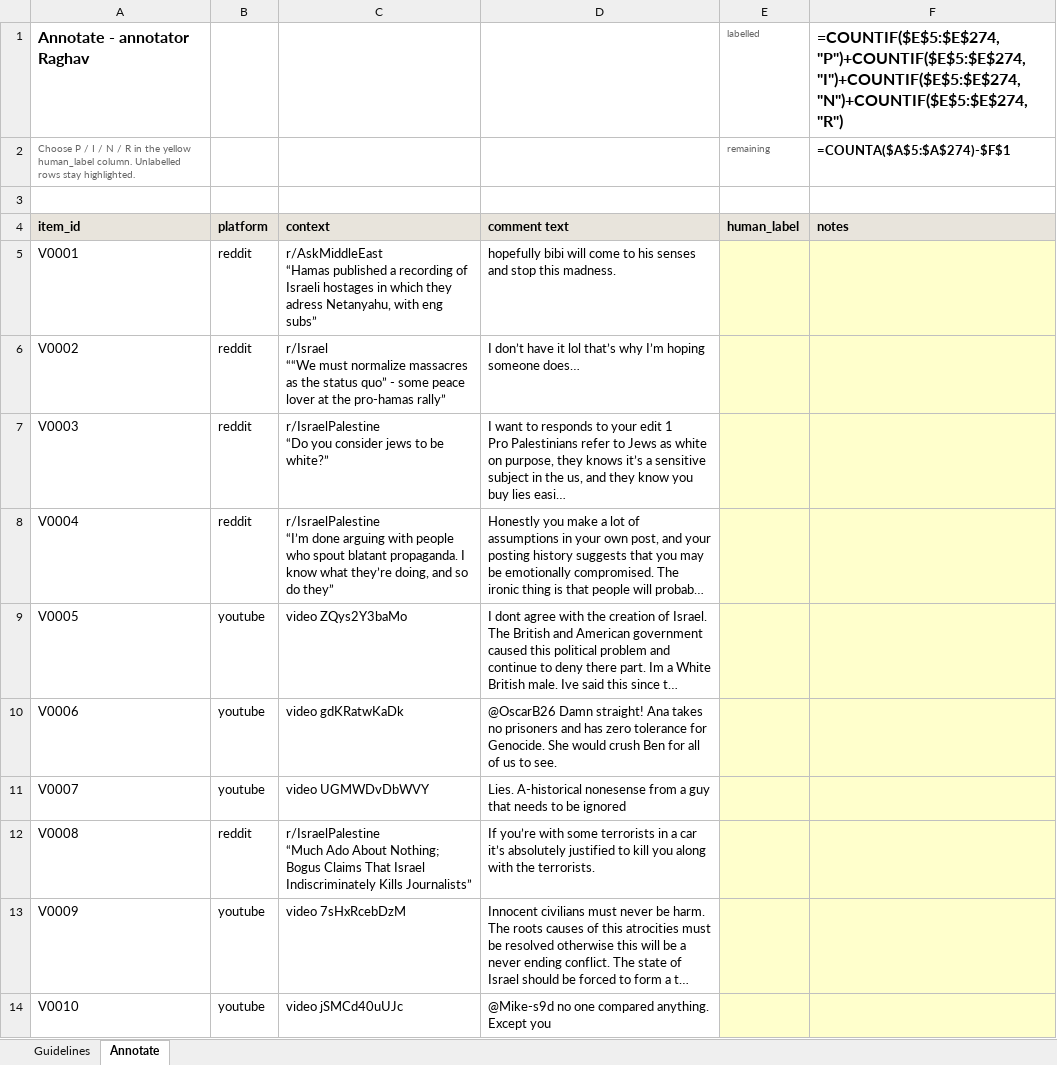
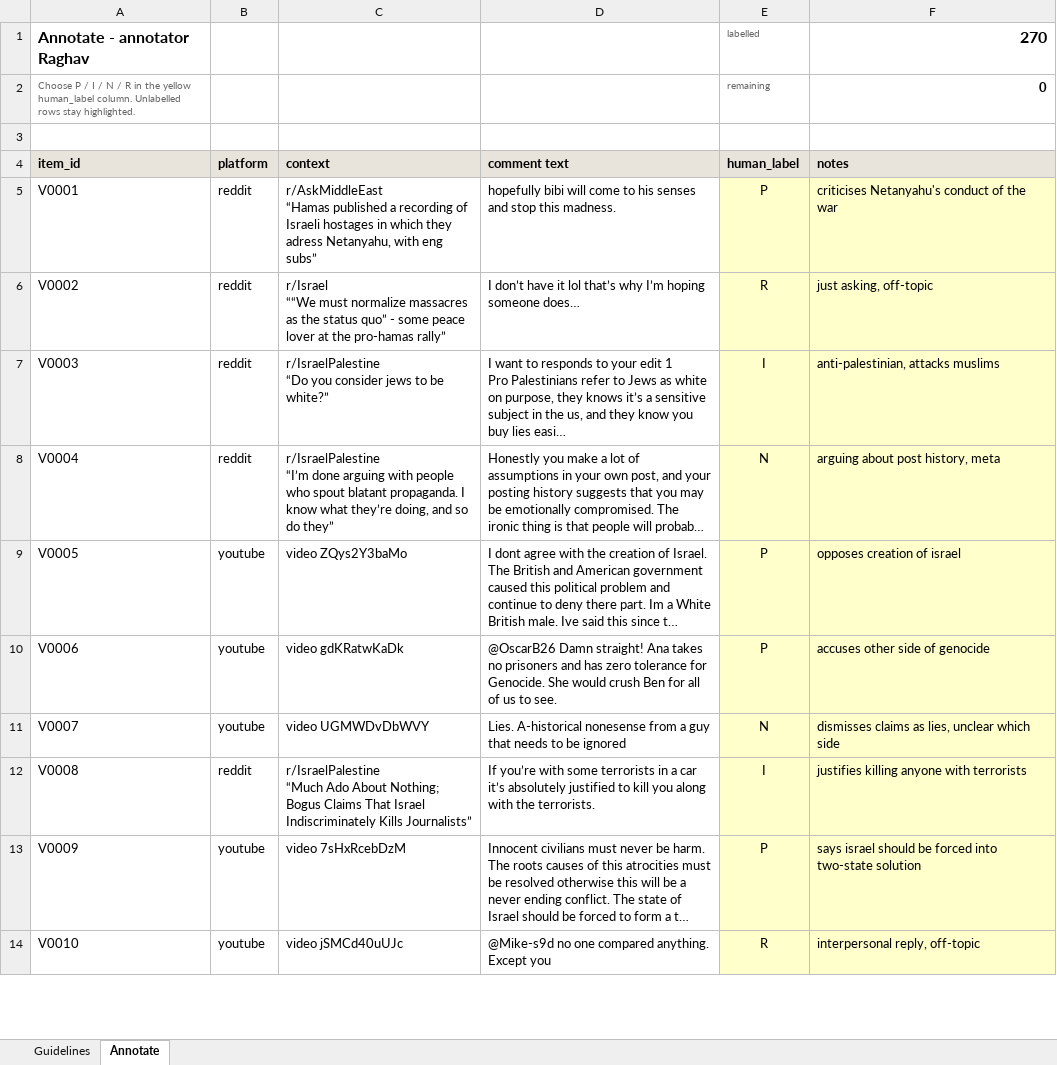
Before and after one commit to akshat3144/israel-hamas-discourse-analysis, an Excel workbook: 06_revision/validation/annotator_Raghav.xlsx, sheet Annotate, drawn as a sheet; only a part is shown; long unchanged cells end in …; values as stored, in another font and other column widths than the file's, no borders; formulas without a stored value are shown as written; conditional formats not drawn; the diff covers the shown part only; the diff names each change by its address in the sheet, - before the commit and + after, or states it on an @@ line.

```diff
--- a/06_revision/validation/annotator_Raghav.xlsx (sheet Annotate)
+++ b/06_revision/validation/annotator_Raghav.xlsx (sheet Annotate)
-F1 (notes): =COUNTIF($E$5:$E$274,"P")+COUNTIF($E$5:$E$274,"I")+COUNTIF($E$5:$E$274,"N")+COUNTIF($E$5:$E$274,"R")
+F1 (notes): 270
-F2 (notes): =COUNTA($A$5:$A$274)-$F$1
+F2 (notes): 0
-E5 (human_label): (empty)
+E5 (human_label): P
-F5 (notes): (empty)
+F5 (notes): criticises Netanyahu's conduct of the war
-E6 (human_label): (empty)
+E6 (human_label): R
-F6 (notes): (empty)
+F6 (notes): just asking, off-topic
-E7 (human_label): (empty)
+E7 (human_label): I
-F7 (notes): (empty)
+F7 (notes): anti-palestinian, attacks muslims
-E8 (human_label): (empty)
+E8 (human_label): N
-F8 (notes): (empty)
+F8 (notes): arguing about post history, meta
-E9:E10 (human_label): (empty)
+E9:E10 (human_label): P
-F9 (notes): (empty)
+F9 (notes): opposes creation of israel
-F10 (notes): (empty)
+F10 (notes): accuses other side of genocide
-E11 (human_label): (empty)
+E11 (human_label): N
-F11 (notes): (empty)
+F11 (notes): dismisses claims as lies, unclear which side
-E12 (human_label): (empty)
+E12 (human_label): I
-F12 (notes): (empty)
+F12 (notes): justifies killing anyone with terrorists
-E13 (human_label): (empty)
+E13 (human_label): P
-F13 (notes): (empty)
+F13 (notes): says israel should be forced into two-state solution
-E14 (human_label): (empty)
+E14 (human_label): R
-F14 (notes): (empty)
+F14 (notes): interpersonal reply, off-topic
```
Also changed, not shown: 520 edited cells elsewhere in this sheet, 06_revision/validation/annotator_Akshat.xlsx, 06_revision/validation/annotator_Arsh.xlsx, 3 other files.
